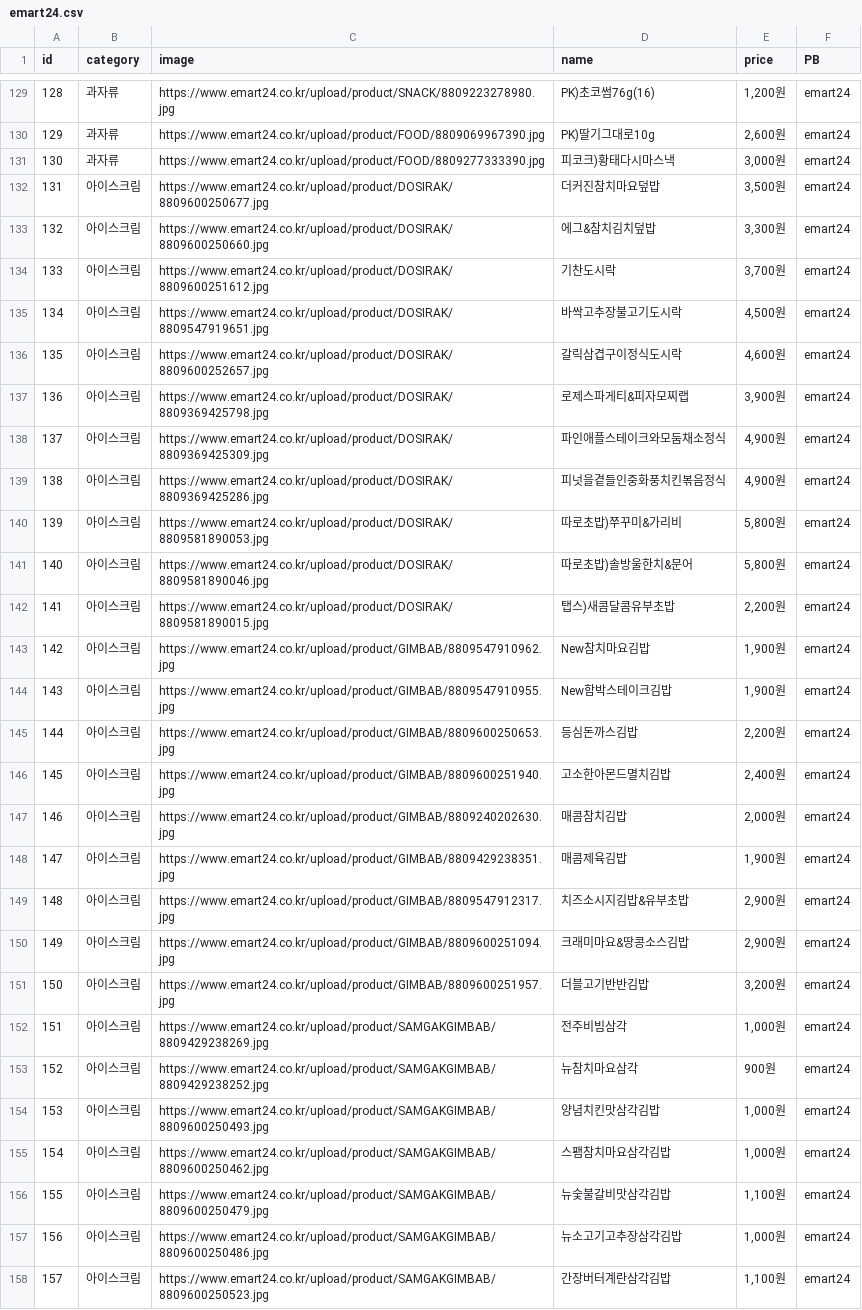
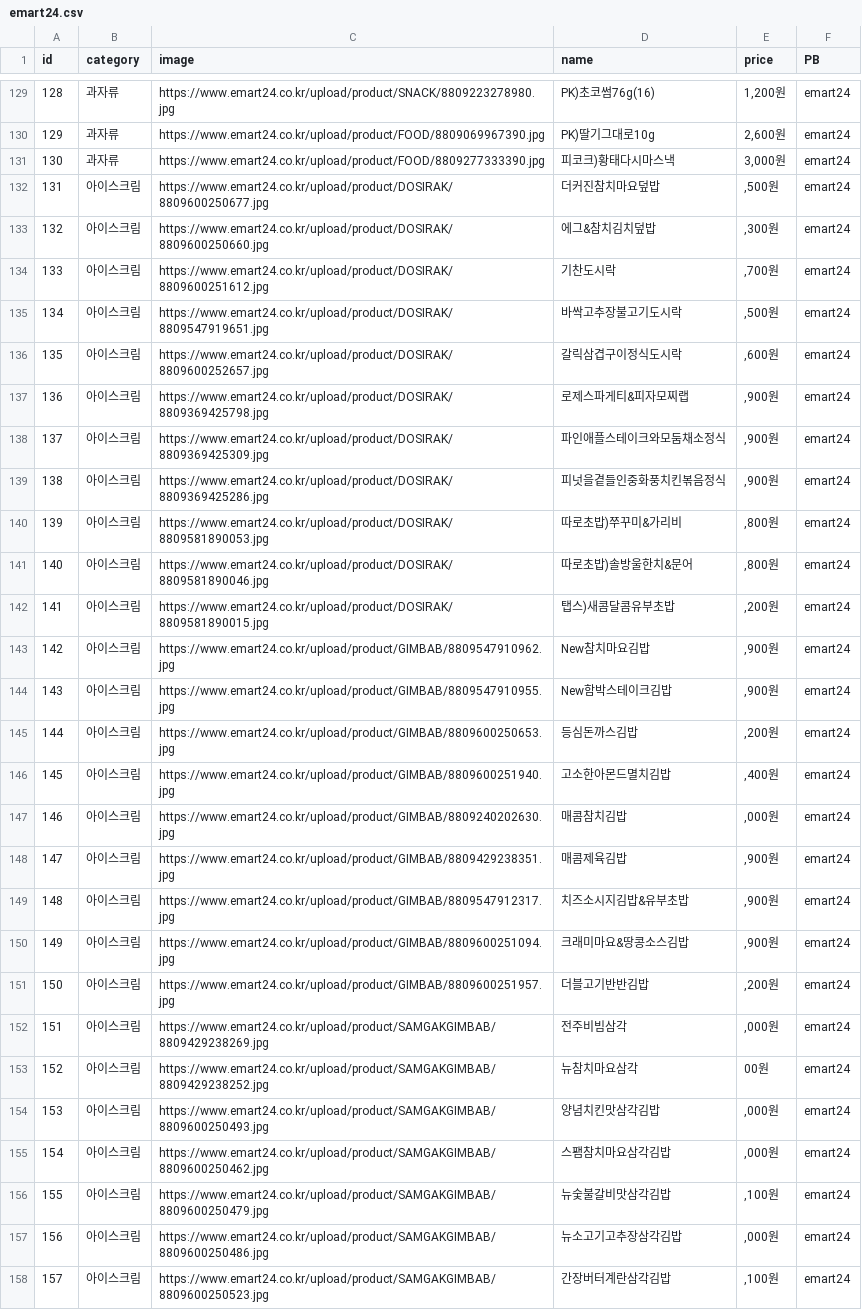
Before and after one commit to YejiAhn/snacktime, a CSV file: productpage/productlist/emart24.csv, drawn as a sheet; only a part is shown, gaps mark what is left out; the diff covers the shown part only.

```diff
--- a/productpage/productlist/emart24.csv
+++ b/productpage/productlist/emart24.csv
@@ -392,54 +132,27 @@ id,category,image,name,price,PB
-131,아이스크림,https://www.emart24.co.kr/upload/product/DOSIRAK/8809600250677.jpg,더커진참치마요덮밥,"
-3,500원",emart24
-132,아이스크림,https://www.emart24.co.kr/upload/product/DOSIRAK/8809600250660.jpg,에그&참치김치덮밥,"
-3,300원",emart24
-133,아이스크림,https://www.emart24.co.kr/upload/product/DOSIRAK/8809600251612.jpg,기찬도시락,"
-3,700원",emart24
-134,아이스크림,https://www.emart24.co.kr/upload/product/DOSIRAK/8809547919651.jpg,바싹고추장불고기도시락,"
-4,500원",emart24
-135,아이스크림,https://www.emart24.co.kr/upload/product/DOSIRAK/8809600252657.jpg,갈릭삼겹구이정식도시락,"
-4,600원",emart24
-136,아이스크림,https://www.emart24.co.kr/upload/product/DOSIRAK/8809369425798.jpg,로제스파게티&피자모찌랩,"
-3,900원",emart24
-137,아이스크림,https://www.emart24.co.kr/upload/product/DOSIRAK/8809369425309.jpg,파인애플스테이크와모둠채소정식,"
-4,900원",emart24
-138,아이스크림,https://www.emart24.co.kr/upload/product/DOSIRAK/8809369425286.jpg,피넛을곁들인중화풍치킨볶음정식,"
-4,900원",emart24
-139,아이스크림,https://www.emart24.co.kr/upload/product/DOSIRAK/8809581890053.jpg,따로초밥)쭈꾸미&가리비,"
-5,800원",emart24
-140,아이스크림,https://www.emart24.co.kr/upload/product/DOSIRAK/8809581890046.jpg,따로초밥)솔방울한치&문어,"
-5,800원",emart24
-141,아이스크림,https://www.emart24.co.kr/upload/product/DOSIRAK/8809581890015.jpg,탭스)새콤달콤유부초밥,"
-2,200원",emart24
-142,아이스크림,https://www.emart24.co.kr/upload/product/GIMBAB/8809547910962.jpg,New참치마요김밥,"
-1,900원",emart24
-143,아이스크림,https://www.emart24.co.kr/upload/product/GIMBAB/8809547910955.jpg,New함박스테이크김밥,"
-1,900원",emart24
-144,아이스크림,https://www.emart24.co.kr/upload/product/GIMBAB/8809600250653.jpg,등심돈까스김밥,"
-2,200원",emart24
-145,아이스크림,https://www.emart24.co.kr/upload/product/GIMBAB/8809600251940.jpg,고소한아몬드멸치김밥,"
-2,400원",emart24
-146,아이스크림,https://www.emart24.co.kr/upload/product/GIMBAB/8809240202630.jpg,매콤참치김밥,"
-2,000원",emart24
-147,아이스크림,https://www.emart24.co.kr/upload/product/GIMBAB/8809429238351.jpg,매콤제육김밥,"
-1,900원",emart24
-148,아이스크림,https://www.emart24.co.kr/upload/product/GIMBAB/8809547912317.jpg,치즈소시지김밥&유부초밥,"
-2,900원",emart24
-149,아이스크림,https://www.emart24.co.kr/upload/product/GIMBAB/8809600251094.jpg,크래미마요&땅콩소스김밥,"
-2,900원",emart24
-150,아이스크림,https://www.emart24.co.kr/upload/product/GIMBAB/8809600251957.jpg,더블고기반반김밥,"
-3,200원",emart24
-151,아이스크림,https://www.emart24.co.kr/upload/product/SAMGAKGIMBAB/8809429238269.jpg,전주비빔삼각,"
-1,000원",emart24
-152,아이스크림,https://www.emart24.co.kr/upload/product/SAMGAKGIMBAB/8809429238252.jpg,뉴참치마요삼각,"
-900원",emart24
-153,아이스크림,https://www.emart24.co.kr/upload/product/SAMGAKGIMBAB/8809600250493.jpg,양념치킨맛삼각김밥,"
-1,000원",emart24
-154,아이스크림,https://www.emart24.co.kr/upload/product/SAMGAKGIMBAB/8809600250462.jpg,스팸참치마요삼각김밥,"
-1,000원",emart24
-155,아이스크림,https://www.emart24.co.kr/upload/product/SAMGAKGIMBAB/8809600250479.jpg,뉴숯불갈비맛삼각김밥,"
-1,100원",emart24
-156,아이스크림,https://www.emart24.co.kr/upload/product/SAMGAKGIMBAB/8809600250486.jpg,뉴소고기고추장삼각김밥,"
-1,000원",emart24
-157,아이스크림,https://www.emart24.co.kr/upload/product/SAMGAKGIMBAB/8809600250523.jpg,간장버터계란삼각김밥,"
-1,100원",emart24
+131,아이스크림,https://www.emart24.co.kr/upload/product/DOSIRAK/8809600250677.jpg,더커진참치마요덮밥,",500원",emart24
+132,아이스크림,https://www.emart24.co.kr/upload/product/DOSIRAK/8809600250660.jpg,에그&참치김치덮밥,",300원",emart24
+133,아이스크림,https://www.emart24.co.kr/upload/product/DOSIRAK/8809600251612.jpg,기찬도시락,",700원",emart24
+134,아이스크림,https://www.emart24.co.kr/upload/product/DOSIRAK/8809547919651.jpg,바싹고추장불고기도시락,",500원",emart24
+135,아이스크림,https://www.emart24.co.kr/upload/product/DOSIRAK/8809600252657.jpg,갈릭삼겹구이정식도시락,",600원",emart24
+136,아이스크림,https://www.emart24.co.kr/upload/product/DOSIRAK/8809369425798.jpg,로제스파게티&피자모찌랩,",900원",emart24
+137,아이스크림,https://www.emart24.co.kr/upload/product/DOSIRAK/8809369425309.jpg,파인애플스테이크와모둠채소정식,",900원",emart24
+138,아이스크림,https://www.emart24.co.kr/upload/product/DOSIRAK/8809369425286.jpg,피넛을곁들인중화풍치킨볶음정식,",900원",emart24
+139,아이스크림,https://www.emart24.co.kr/upload/product/DOSIRAK/8809581890053.jpg,따로초밥)쭈꾸미&가리비,",800원",emart24
+140,아이스크림,https://www.emart24.co.kr/upload/product/DOSIRAK/8809581890046.jpg,따로초밥)솔방울한치&문어,",800원",emart24
+141,아이스크림,https://www.emart24.co.kr/upload/product/DOSIRAK/8809581890015.jpg,탭스)새콤달콤유부초밥,",200원",emart24
+142,아이스크림,https://www.emart24.co.kr/upload/product/GIMBAB/8809547910962.jpg,New참치마요김밥,",900원",emart24
+143,아이스크림,https://www.emart24.co.kr/upload/product/GIMBAB/8809547910955.jpg,New함박스테이크김밥,",900원",emart24
+144,아이스크림,https://www.emart24.co.kr/upload/product/GIMBAB/8809600250653.jpg,등심돈까스김밥,",200원",emart24
+145,아이스크림,https://www.emart24.co.kr/upload/product/GIMBAB/8809600251940.jpg,고소한아몬드멸치김밥,",400원",emart24
+146,아이스크림,https://www.emart24.co.kr/upload/product/GIMBAB/8809240202630.jpg,매콤참치김밥,",000원",emart24
+147,아이스크림,https://www.emart24.co.kr/upload/product/GIMBAB/8809429238351.jpg,매콤제육김밥,",900원",emart24
+148,아이스크림,https://www.emart24.co.kr/upload/product/GIMBAB/8809547912317.jpg,치즈소시지김밥&유부초밥,",900원",emart24
+149,아이스크림,https://www.emart24.co.kr/upload/product/GIMBAB/8809600251094.jpg,크래미마요&땅콩소스김밥,",900원",emart24
+150,아이스크림,https://www.emart24.co.kr/upload/product/GIMBAB/8809600251957.jpg,더블고기반반김밥,",200원",emart24
+151,아이스크림,https://www.emart24.co.kr/upload/product/SAMGAKGIMBAB/8809429238269.jpg,전주비빔삼각,",000원",emart24
+152,아이스크림,https://www.emart24.co.kr/upload/product/SAMGAKGIMBAB/8809429238252.jpg,뉴참치마요삼각,00원,emart24
+153,아이스크림,https://www.emart24.co.kr/upload/product/SAMGAKGIMBAB/8809600250493.jpg,양념치킨맛삼각김밥,",000원",emart24
+154,아이스크림,https://www.emart24.co.kr/upload/product/SAMGAKGIMBAB/8809600250462.jpg,스팸참치마요삼각김밥,",000원",emart24
+155,아이스크림,https://www.emart24.co.kr/upload/product/SAMGAKGIMBAB/8809600250479.jpg,뉴숯불갈비맛삼각김밥,",100원",emart24
+156,아이스크림,https://www.emart24.co.kr/upload/product/SAMGAKGIMBAB/8809600250486.jpg,뉴소고기고추장삼각김밥,",000원",emart24
+157,아이스크림,https://www.emart24.co.kr/upload/product/SAMGAKGIMBAB/8809600250523.jpg,간장버터계란삼각김밥,",100원",emart24
```
Also changed, not shown: 31 edited cells elsewhere in this file, productpage/productlist/CU.csv, 7 other files.
